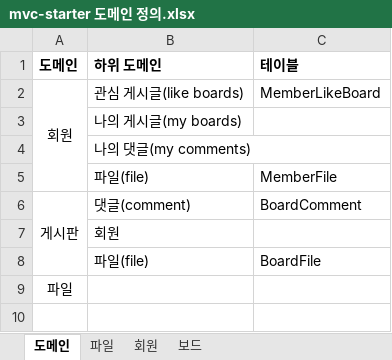
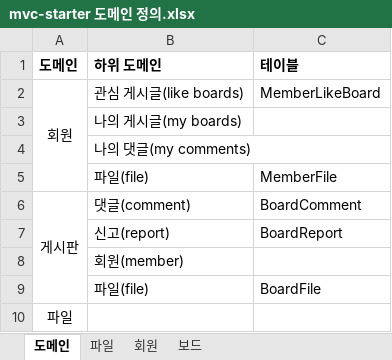
Before and after one commit to JuJin1324/mvc-starter, an Excel workbook: docs/mvc-starter 도메인 정의.xlsx, sheet 도메인, drawn as a sheet; values as stored, in another font and other column widths than the file's, no borders; addresses are those after the commit; the diff names each change by its address in the sheet, - before the commit and + after, or states it on an @@ line.

Commit message:
[Board] Board Service 설계

```diff
--- a/docs/mvc-starter 도메인 정의.xlsx (sheet 도메인)
+++ b/docs/mvc-starter 도메인 정의.xlsx (sheet 도메인)
+row 7:  | 신고(report) | BoardReport
-B8 (하위 도메인): 회원
+B8 (하위 도메인): 회원(member)
```
Also changed, not shown: sheet 보드, sheet 파일, 9 other files.
